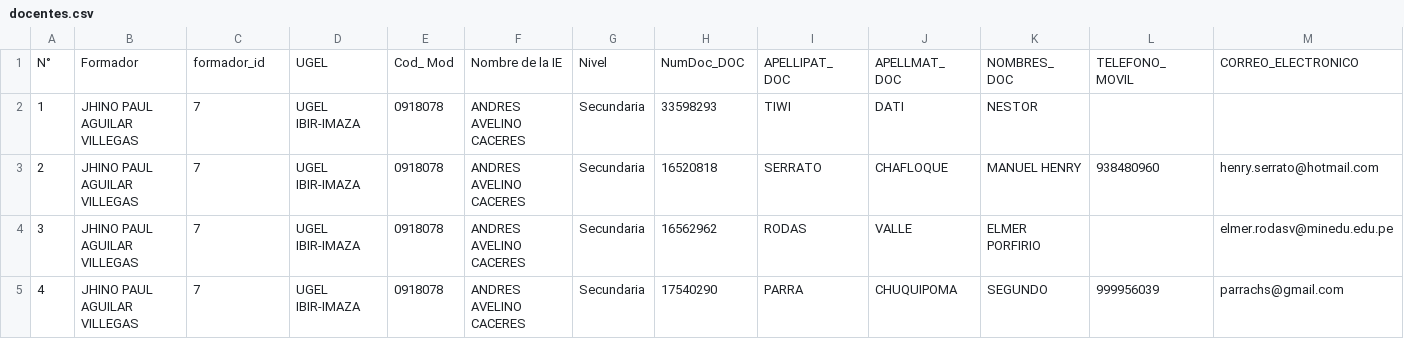
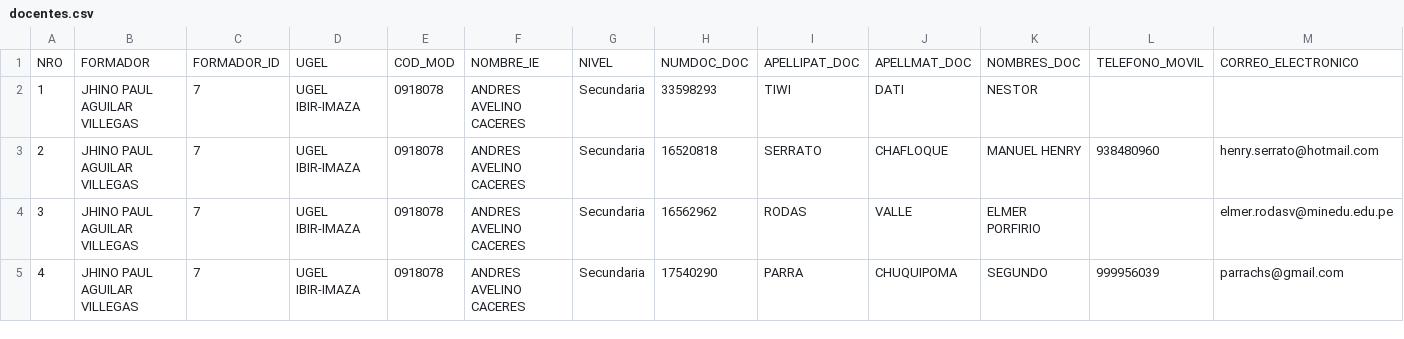
Before and after one commit to JersonCossio/Data, a CSV file: docentes.csv, drawn as a sheet; only a part is shown; removed rows and columns are numbered as before the commit, all else as after; rows hold the shown columns only; ↵ is a line break in a cell; the diff names each change by its address in the sheet, - before the commit and + after, or states it on an @@ line.

Commit message:
Update docentes.csv

```diff
--- a/docentes.csv
+++ b/docentes.csv
-row 1: N° | Formador | formador_id | UGEL | Cod_ Mod | Nombre de la IE | Nivel | NumDoc_DOC | APELLIPAT_ ↵ DOC | APELLMAT_ ↵ DOC | NOMBRES_ ↵ DOC | TELEFONO_ ↵ MOVIL | CORREO_ELECTRONICO
+row 1: NRO | FORMADOR | FORMADOR_ID | UGEL | COD_MOD | NOMBRE_IE | NIVEL | NUMDOC_DOC | APELLIPAT_DOC | APELLMAT_DOC | NOMBRES_DOC | TELEFONO_MOVIL | CORREO_ELECTRONICO
```
